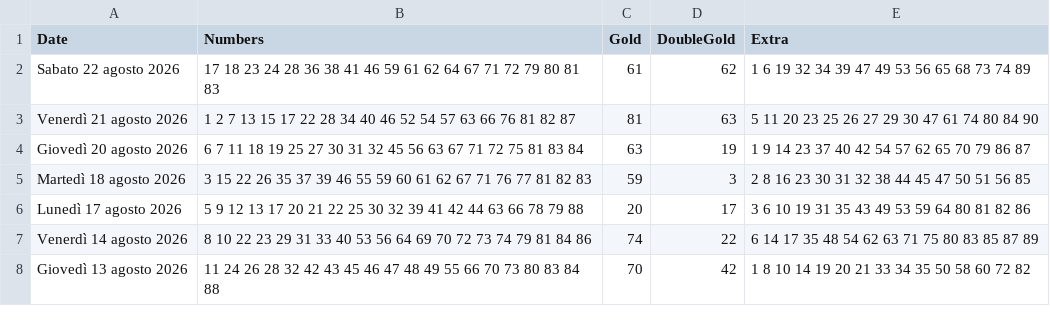
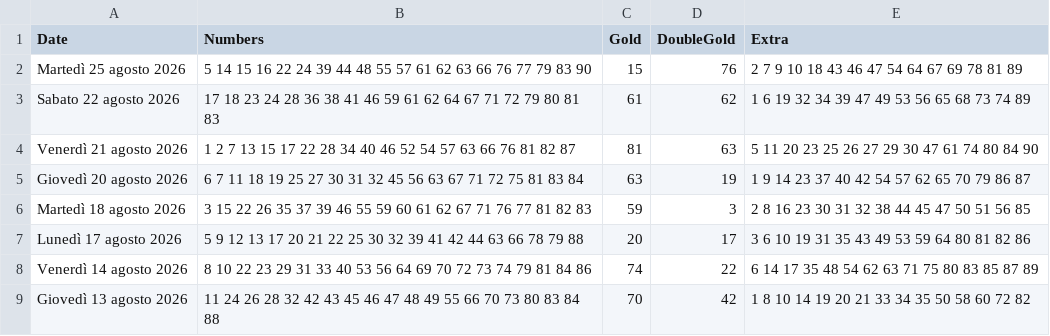
Before and after one commit to ilCamillo/lotto-serale-data, a CSV file: storico_10elotto_serale.csv, drawn as a sheet; only a part is shown.

```diff
--- a/storico_10elotto_serale.csv
+++ b/storico_10elotto_serale.csv
@@ -1,2 +1,3 @@
 Date;Numbers;Gold;DoubleGold;Extra
+Martedì 25 agosto 2026;5 14 15 16 22 24 39 44 48 55 57 61 62 63 66 76 77 79 83 90;15;76;2 7 9 10 18 43 46 47 54 64 67 69 78 81 89
 Sabato 22 agosto 2026;17 18 23 24 28 36 38 41 46 59 61 62 64 67 71 72 79 80 81 83;61;62;1 6 19 32 34 39 47 49 53 56 65 68 73 74 89
```
Also changed, not shown: 1 other file.
